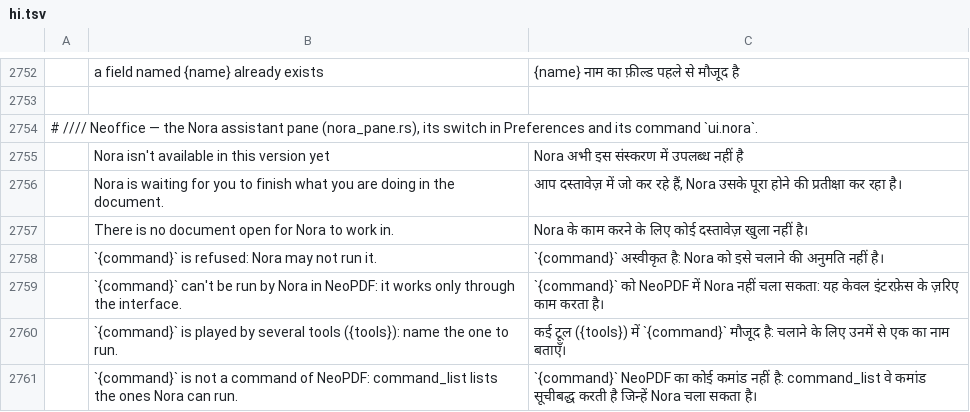
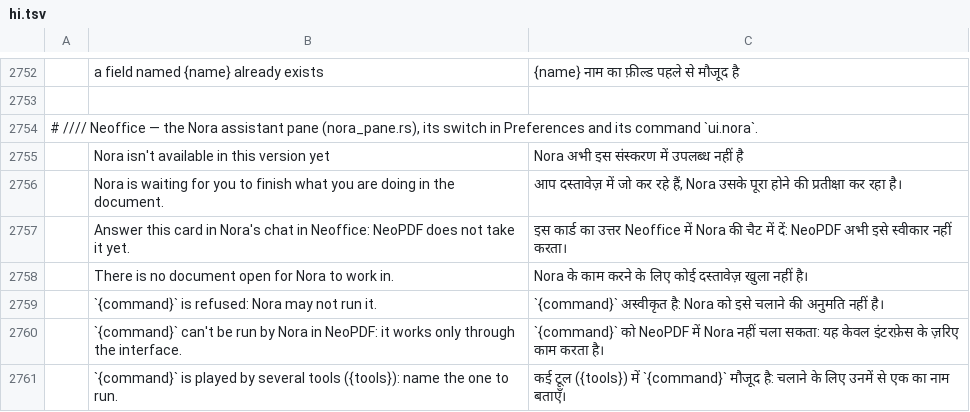
Before and after one commit to bvisible/pdfcraft, a TSV file: crates/ui-egui/src/i18n/hi.tsv, drawn as a sheet; only a part is shown, gaps mark what is left out; the shorter side is filled out with more unchanged rows; the diff names each change by its address in the sheet, - before the commit and + after, or states it on an @@ line.

```diff
--- a/crates/ui-egui/src/i18n/hi.tsv
+++ b/crates/ui-egui/src/i18n/hi.tsv
+row 2757:  | Answer this card in Nora's chat in Neoffice: NeoPDF does not take it yet. | इस कार्ड का उत्तर Neoffice में Nora की चैट में दें: NeoPDF अभी इसे स्वीकार नहीं करता।
```
Also changed, not shown: crates/ui-egui/src/i18n/el.tsv, crates/ui-egui/src/i18n/kk.tsv, 34 other files.
